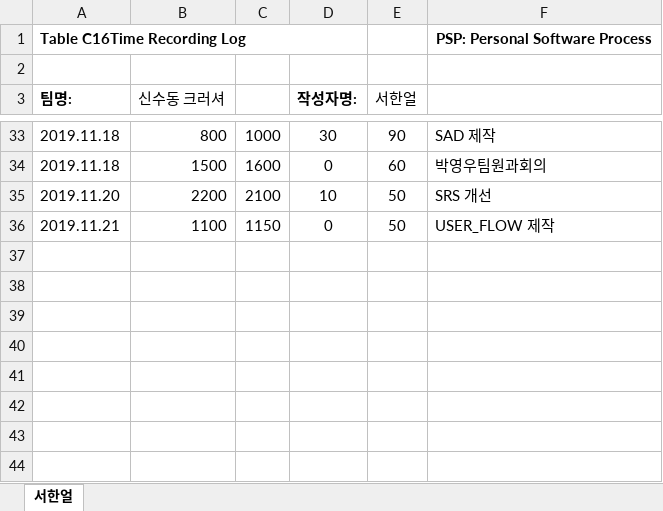
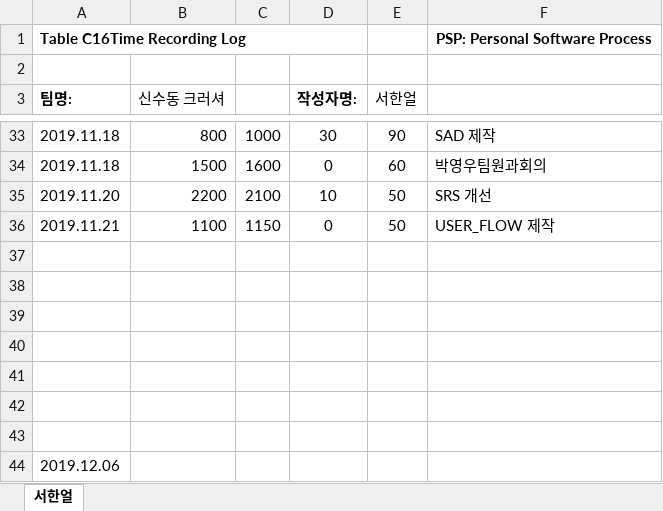
Before and after one commit to roeniss/TripPicker, an Excel workbook: 관리산출물/관리산출물PMP_PSP/PSP/서한얼/신수동크러셔_psp_20130058_서한얼.xlsx, sheet 서한얼, drawn as a sheet; only a part is shown, gaps mark what is left out; values as stored, in another font and other column widths than the file's, no borders; the diff names each change by its address in the sheet, - before the commit and + after, or states it on an @@ line.

```diff
--- a/관리산출물/관리산출물PMP_PSP/PSP/서한얼/신수동크러셔_psp_20130058_서한얼.xlsx (sheet 서한얼)
+++ b/관리산출물/관리산출물PMP_PSP/PSP/서한얼/신수동크러셔_psp_20130058_서한얼.xlsx (sheet 서한얼)
+row 37: (empty)
+row 38: (empty)
+row 39: (empty)
+row 40: (empty)
+row 41: (empty)
+row 42: (empty)
+row 43: (empty)
+row 44: 2019.12.06
```
Also changed, not shown: 1 other file.
